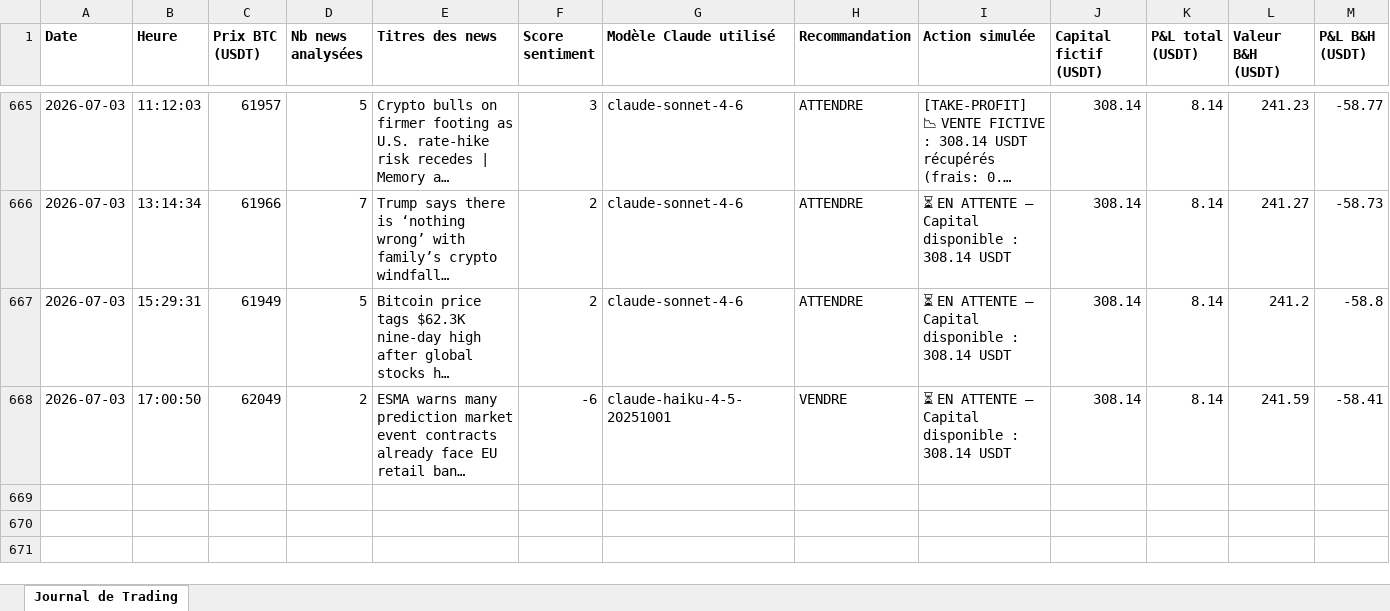
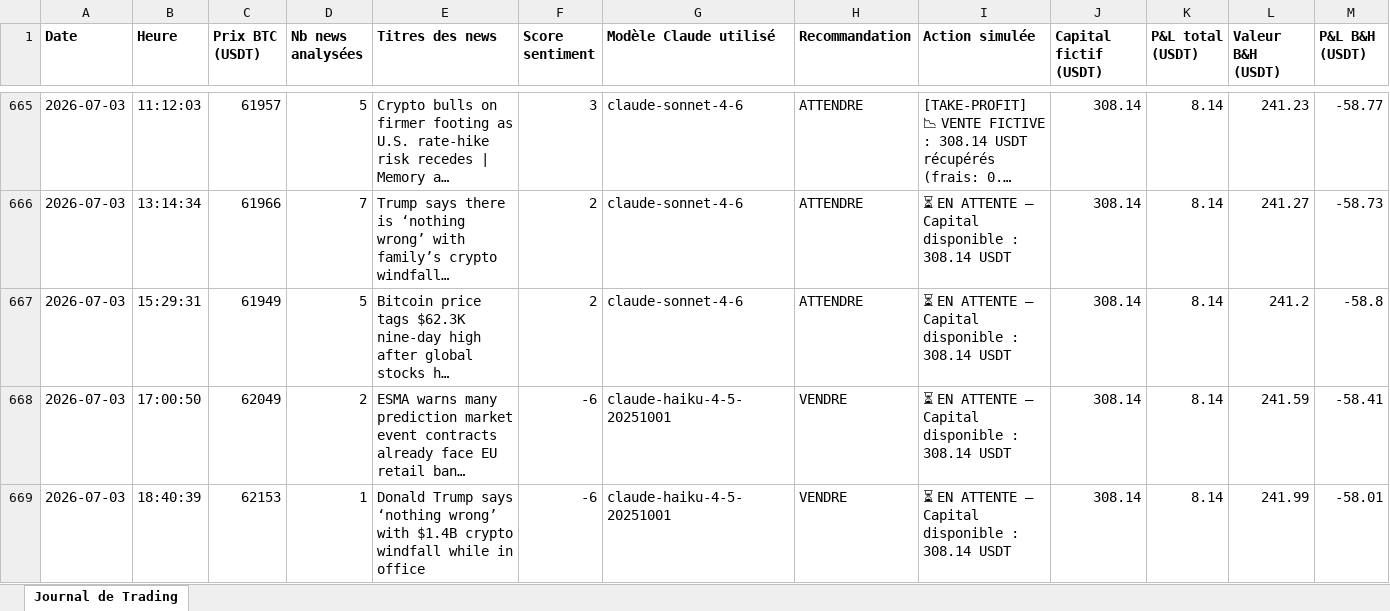
Before and after one commit to rayanefut15-creator/crypto-trading-agent, an Excel workbook: trading_journal.xlsx, sheet Journal de Trading, drawn as a sheet; only a part is shown, gaps mark what is left out; long unchanged cells end in …; values as stored, in another font and other column widths than the file's, no borders; rows hold the shown columns only; the diff names each change by its address in the sheet, - before the commit and + after, or states it on an @@ line.

```diff
--- a/trading_journal.xlsx (sheet Journal de Trading)
+++ b/trading_journal.xlsx (sheet Journal de Trading)
+row 669: 2026-07-03 | 18:40:39 | 62153 | 1 | Donald Trump says ‘nothing wrong’ with $1.4B crypto windfall while in office | -6 | claude-haiku-4-5-20251001 | VENDRE | ⏳ EN ATTENTE — Capital disponible : 308.14 USDT | 308.14 | 8.14 | 241.99 | -58.01
```
Also changed, not shown: 2 other files.
